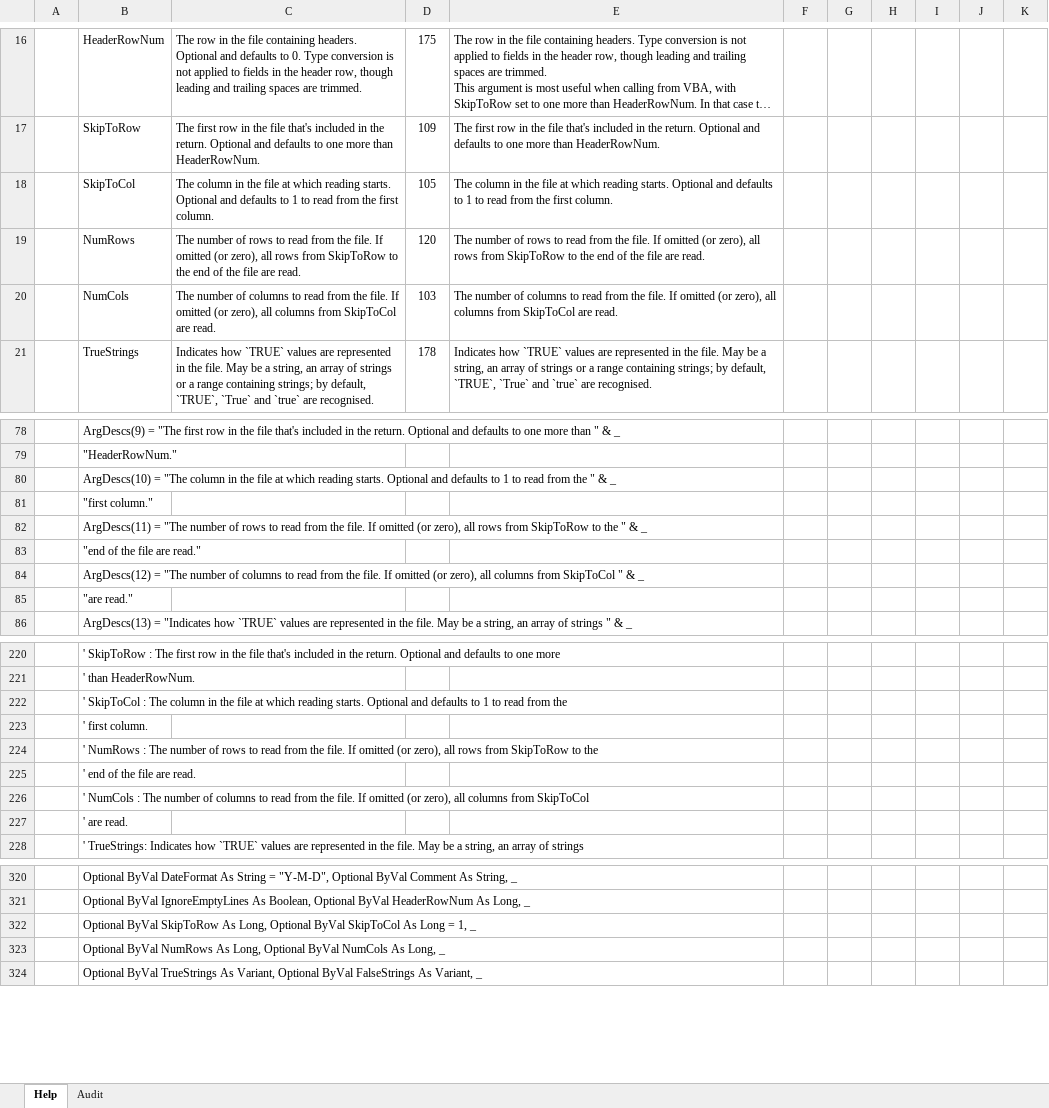
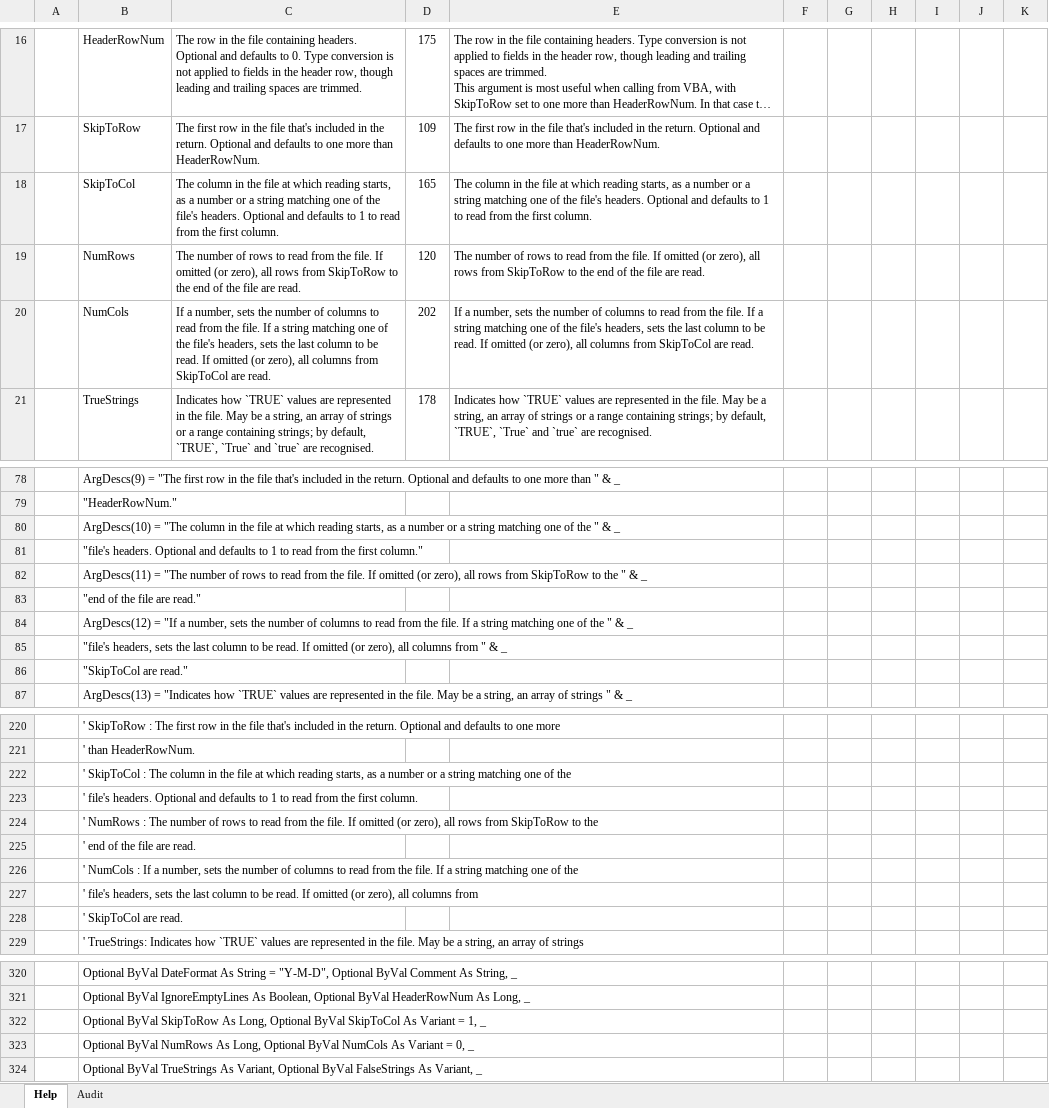
Before and after one commit to PGS62/VBA-CSV, an Excel workbook: vba/VBA-CVS-HelpGenerator.xlsm/VBA-CVS-HelpGenerator.xlsm, sheet Help, drawn as a sheet; only a part is shown, gaps mark what is left out; long unchanged cells end in …; values as stored, in another font and other column widths than the file's, no borders; charts and pictures and conditional formats not drawn; removed rows and columns are numbered as before the commit, all else as after; the diff covers the shown part only; the diff names each change by its address in the sheet, - before the commit and + after, or states it on an @@ line.

Commit message:
SkipToCols and NumCols may be provided as strings matching file headers.

```diff
--- a/vba/VBA-CVS-HelpGenerator.xlsm/VBA-CVS-HelpGenerator.xlsm (sheet Help)
+++ b/vba/VBA-CVS-HelpGenerator.xlsm/VBA-CVS-HelpGenerator.xlsm (sheet Help)
-row 18:  | SkipToCol | The column in the file at which reading starts. Optional and defaults to 1 to read from the first column. | 105 | The column in the file at which reading starts. Optional and defaults to 1 to read from the first column.
+row 18:  | SkipToCol | The column in the file at which reading starts, as a number or a string matching one of the file's headers. Optional and defaults to 1 to read from the first column. | 165 | The column in the file at which reading starts, as a number or a string matching one of the file's headers. Optional and defaults to 1 to read from the first column.
-C20: The number of columns to read from the file. If omitted…
+C20: If a number, sets the number of columns to read from the file. If a string matching one of the file's headers, sets the last column to be read. If omitted…
-D20: 103
+D20: 202
-E20: The number of columns to read from the file. If omitted…
+E20: If a number, sets the number of columns to read from the file. If a string matching one of the file's headers, sets the last column to be read. If omitted…
-B80: …which reading starts. Optional and defaults to 1 to read from the "…
+B80: …which reading starts, as a number or a string matching one of the "…
-B81: "first column."
+B81: "file's headers. Optional and defaults to 1 to read from the first column."
-B84: ArgDescs(12) = "The number of columns to read from the file. If omitted (or zero), all columns from SkipToCol " &…
+B84: ArgDescs(12) = "If a number, sets the number of columns to read from the file. If a string matching one of the " &…
-B85: "are read."
+B85: "file's headers, sets the last column to be read. If omitted (or zero), all columns from " & _
+row 86:  | "SkipToCol are read."
-B222: …which reading starts. Optional and defaults to 1 to read from the
+B222: …which reading starts, as a number or a string matching one of the
-B223: ' first column.
+B223: ' file's headers. Optional and defaults to 1 to read from the first column.
-B226: …NumCols : The number of columns to read from the file. If omitted (or zero), all columns from SkipToCol
+B226: …NumCols : If a number, sets the number of columns to read from the file. If a string matching one of the
-B227: ' are read.
+B227: ' file's headers, sets the last column to be read. If omitted (or zero), all columns from
+row 228:  | ' SkipToCol are read.
-B322: …SkipToCol As Long = 1,…
+B322: …SkipToCol As Variant = 1,…
-B323: …NumCols As Long, _
+B323: …NumCols As Variant = 0, _
```
Also changed, not shown: 2 removed rows and 2 edited cells elsewhere in this sheet, sheet Audit, charts or pictures, workbooks/VBA-CVS-HelpGenerator.xlsm, 11 other files.
